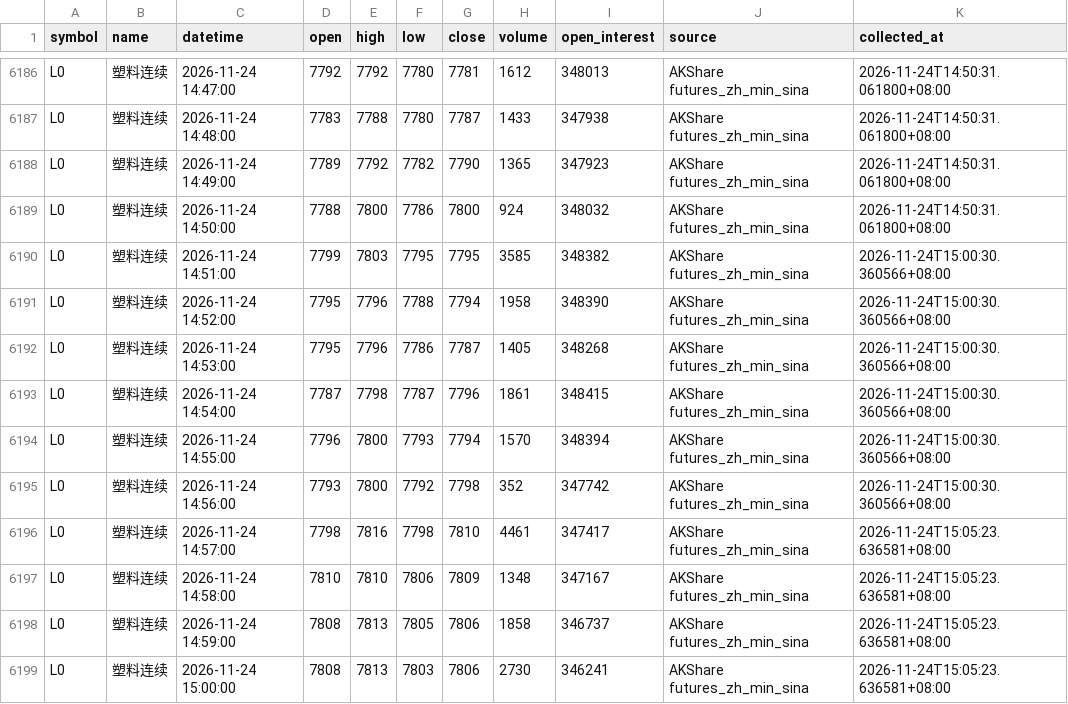
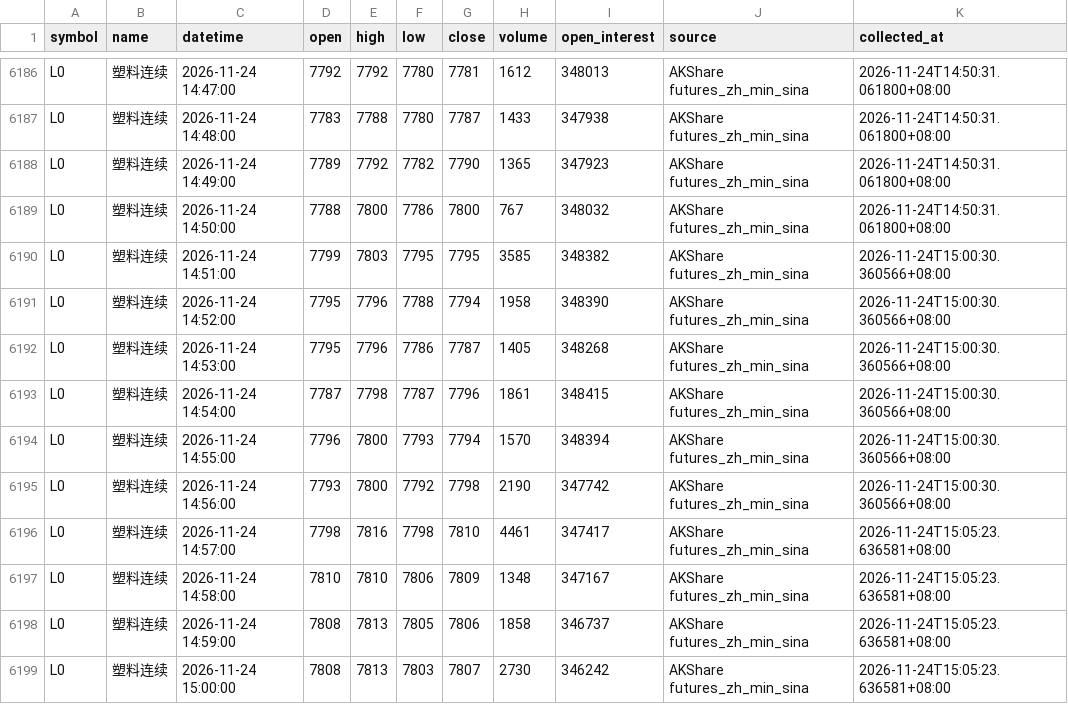
Before and after one commit to luckyjohnlucky/akshare-futures-data, a CSV file: output/L0_minute_bars.csv, drawn as a sheet; only a part is shown, gaps mark what is left out.

```diff
--- a/output/L0_minute_bars.csv
+++ b/output/L0_minute_bars.csv
@@ -6188,3 +6188,3 @@ L0,塑料连续,2026-11-24 14:48:00,7783,7788,7780,7787,1433,347938,AKShare futu
 L0,塑料连续,2026-11-24 14:49:00,7789,7792,7782,7790,1365,347923,AKShare futures_zh_min_sina,2026-11-24T14:50:31.061800+08:00
-L0,塑料连续,2026-11-24 14:50:00,7788,7800,7786,7800,924,348032,AKShare futures_zh_min_sina,2026-11-24T14:50:31.061800+08:00
+L0,塑料连续,2026-11-24 14:50:00,7788,7800,7786,7800,767,348032,AKShare futures_zh_min_sina,2026-11-24T14:50:31.061800+08:00
 L0,塑料连续,2026-11-24 14:51:00,7799,7803,7795,7795,3585,348382,AKShare futures_zh_min_sina,2026-11-24T15:00:30.360566+08:00
@@ -6194,3 +6194,3 @@ L0,塑料连续,2026-11-24 14:54:00,7787,7798,7787,7796,1861,348415,AKShare futu
 L0,塑料连续,2026-11-24 14:55:00,7796,7800,7793,7794,1570,348394,AKShare futures_zh_min_sina,2026-11-24T15:00:30.360566+08:00
-L0,塑料连续,2026-11-24 14:56:00,7793,7800,7792,7798,352,347742,AKShare futures_zh_min_sina,2026-11-24T15:00:30.360566+08:00
+L0,塑料连续,2026-11-24 14:56:00,7793,7800,7792,7798,2190,347742,AKShare futures_zh_min_sina,2026-11-24T15:00:30.360566+08:00
 L0,塑料连续,2026-11-24 14:57:00,7798,7816,7798,7810,4461,347417,AKShare futures_zh_min_sina,2026-11-24T15:05:23.636581+08:00
@@ -6198,2 +6198,2 @@ L0,塑料连续,2026-11-24 14:58:00,7810,7810,7806,7809,1348,347167,AKShare futu
 L0,塑料连续,2026-11-24 14:59:00,7808,7813,7805,7806,1858,346737,AKShare futures_zh_min_sina,2026-11-24T15:05:23.636581+08:00
-L0,塑料连续,2026-11-24 15:00:00,7808,7813,7803,7806,2730,346241,AKShare futures_zh_min_sina,2026-11-24T15:05:23.636581+08:00
+L0,塑料连续,2026-11-24 15:00:00,7808,7813,7803,7807,2730,346242,AKShare futures_zh_min_sina,2026-11-24T15:05:23.636581+08:00
```
Also changed, not shown: output/FG0_minute_bars.csv, output/MA0_minute_bars.csv, 1 other file.
